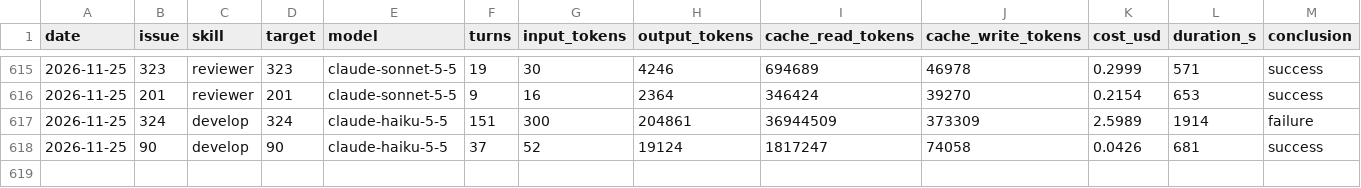
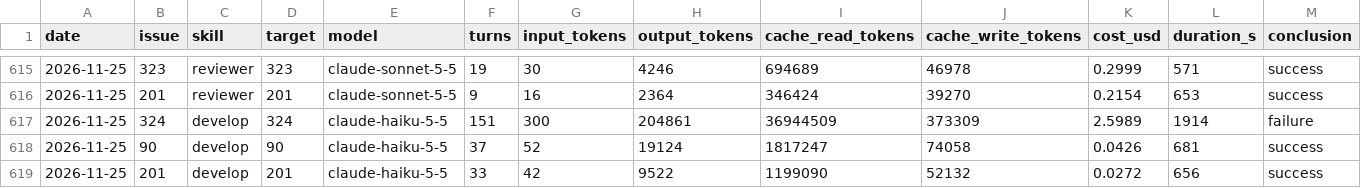
Before and after one commit to erikhayry/tusch, a CSV file: costs.csv, drawn as a sheet; only a part is shown, gaps mark what is left out; rows hold the shown columns only; the diff names each change by its address in the sheet, - before the commit and + after, or states it on an @@ line.

```diff
--- a/costs.csv
+++ b/costs.csv
+row 619: 2026-11-25 | 201 | develop | 201 | claude-haiku-5-5 | 33 | 42 | 9522 | 1199090 | 52132 | 0.0272 | 656 | success
```
